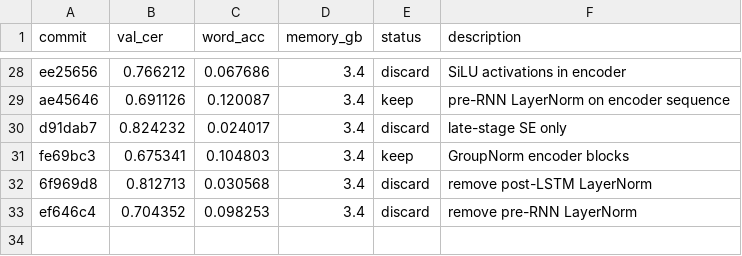
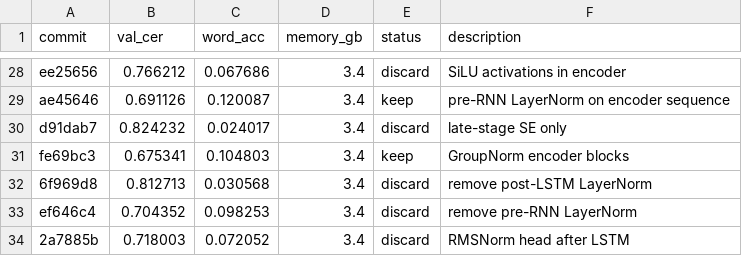
Before and after one commit to zhd36/ocr-autoresearch, a TSV file: results.tsv, drawn as a sheet; only a part is shown, gaps mark what is left out.

Commit message:
Discard experiment: RMSNorm head after LSTM

```diff
--- a/results.tsv
+++ b/results.tsv
@@ -33 +33,2 @@ fe69bc3	0.675341	0.104803	3.4	keep	GroupNorm encoder blocks
 ef646c4	0.704352	0.098253	3.4	discard	remove pre-RNN LayerNorm
+2a7885b	0.718003	0.072052	3.4	discard	RMSNorm head after LSTM
```
Also changed, not shown: 1 other file.
